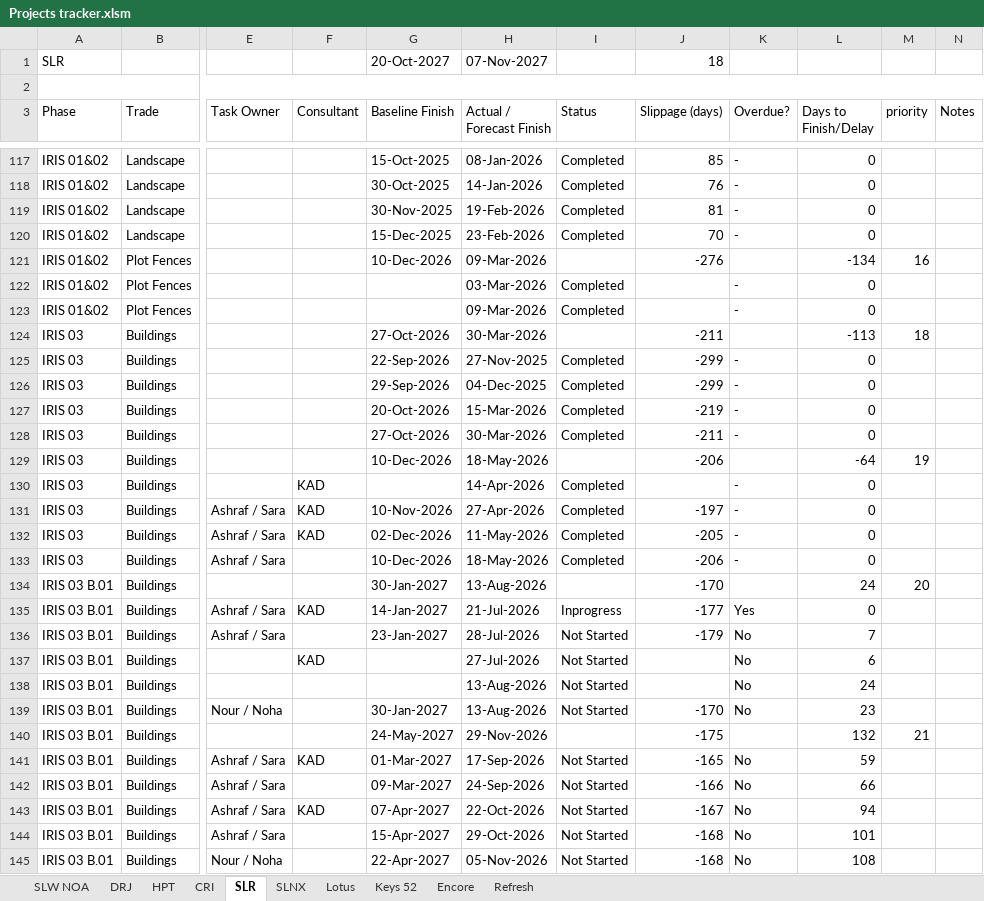
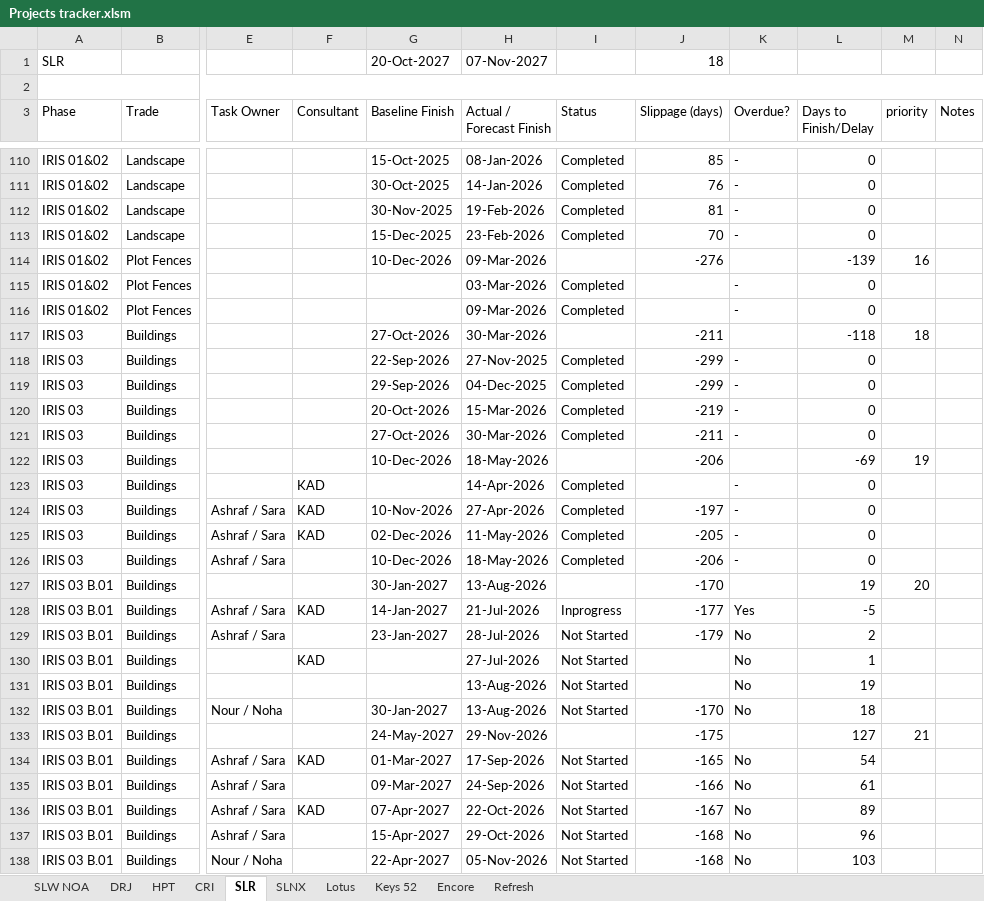
Before and after one commit to Hussammamdouh/HAP, an Excel workbook: Projects tracker.xlsm, sheet SLR, drawn as a sheet; only a part is shown, gaps mark what is left out; values as stored, in another font and other column widths than the file's, no cell formats; conditional formats not drawn; addresses are those after the commit; the diff covers the shown part only; the diff names each change by its address in the sheet, - before the commit and + after, or states it on an @@ line.

```diff
--- a/Projects tracker.xlsm (sheet SLR)
+++ b/Projects tracker.xlsm (sheet SLR)
-L114 (Days to Finish/Delay): -134
+L114 (Days to Finish/Delay): -139
-L117 (Days to Finish/Delay): -113
+L117 (Days to Finish/Delay): -118
-L122 (Days to Finish/Delay): -64
+L122 (Days to Finish/Delay): -69
-L127 (Days to Finish/Delay): 24
+L127 (Days to Finish/Delay): 19
-L128 (Days to Finish/Delay): 0
+L128 (Days to Finish/Delay): -5
-L129 (Days to Finish/Delay): 7
+L129 (Days to Finish/Delay): 2
-L130 (Days to Finish/Delay): 6
+L130 (Days to Finish/Delay): 1
-L131 (Days to Finish/Delay): 24
+L131 (Days to Finish/Delay): 19
-L132 (Days to Finish/Delay): 23
+L132 (Days to Finish/Delay): 18
-L133 (Days to Finish/Delay): 132
+L133 (Days to Finish/Delay): 127
-L134 (Days to Finish/Delay): 59
+L134 (Days to Finish/Delay): 54
-L135 (Days to Finish/Delay): 66
+L135 (Days to Finish/Delay): 61
-L136 (Days to Finish/Delay): 94
+L136 (Days to Finish/Delay): 89
-L137 (Days to Finish/Delay): 101
+L137 (Days to Finish/Delay): 96
-L138 (Days to Finish/Delay): 108
+L138 (Days to Finish/Delay): 103
```
Also changed, not shown: 12 removed rows and 235 edited cells elsewhere in this sheet, sheet SLW NOA, sheet DRJ, sheet Lotus, sheet HPT, sheet CRI, sheet Keys 52, 2 more sheets, cell formats, formulas that keep their value, hidden cells, 1 other file.
